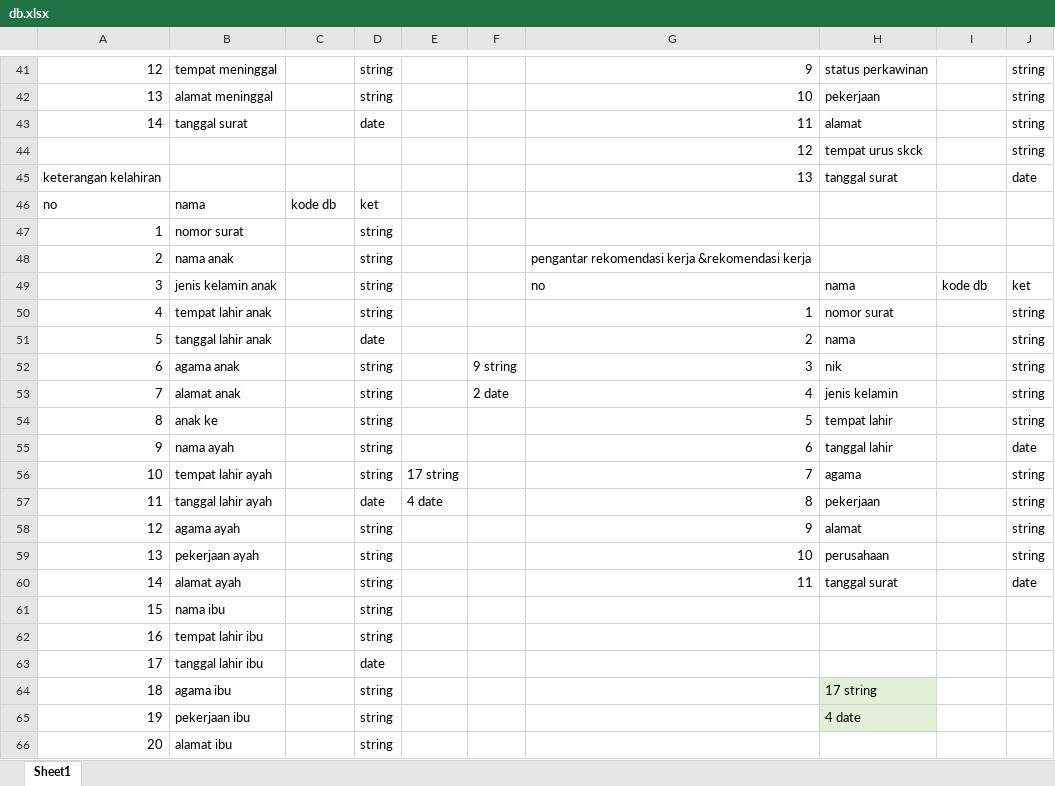
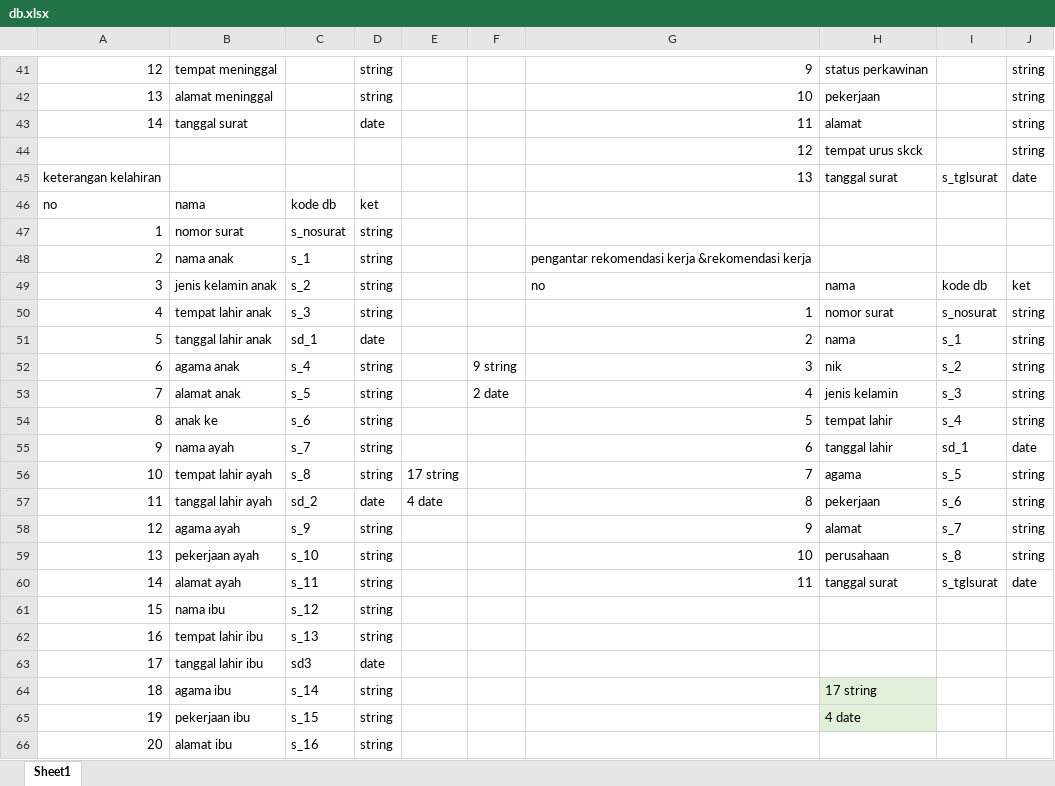
Before and after one commit to roy613/desa, an Excel workbook: db.xlsx, sheet Sheet1, drawn as a sheet; only a part is shown, gaps mark what is left out; values as stored, in another font and other column widths than the file's, no borders; the diff covers the shown part only; the diff names each change by its address in the sheet, - before the commit and + after, or states it on an @@ line.

```diff
--- a/db.xlsx (sheet Sheet1)
+++ b/db.xlsx (sheet Sheet1)
-I45: (empty)
+I45: s_tglsurat
-C47: (empty)
+C47: s_nosurat
-C48: (empty)
+C48: s_1
-C49: (empty)
+C49: s_2
-C50: (empty)
+C50: s_3
-I50: (empty)
+I50: s_nosurat
-C51: (empty)
+C51: sd_1
-I51: (empty)
+I51: s_1
-C52: (empty)
+C52: s_4
-I52: (empty)
+I52: s_2
-C53: (empty)
+C53: s_5
-I53: (empty)
+I53: s_3
-C54: (empty)
+C54: s_6
-I54: (empty)
+I54: s_4
-C55: (empty)
+C55: s_7
-I55: (empty)
+I55: sd_1
-C56: (empty)
+C56: s_8
-I56: (empty)
+I56: s_5
-C57: (empty)
+C57: sd_2
-I57: (empty)
+I57: s_6
-C58: (empty)
+C58: s_9
-I58: (empty)
+I58: s_7
-C59: (empty)
+C59: s_10
-I59: (empty)
+I59: s_8
-C60: (empty)
+C60: s_11
-I60: (empty)
+I60: s_tglsurat
-C61: (empty)
+C61: s_12
-C62: (empty)
+C62: s_13
-C63: (empty)
+C63: sd3
-C64: (empty)
+C64: s_14
-C65: (empty)
+C65: s_15
-C66: (empty)
+C66: s_16
```
Also changed, not shown: 19 edited cells elsewhere in this sheet, 40 other files.
